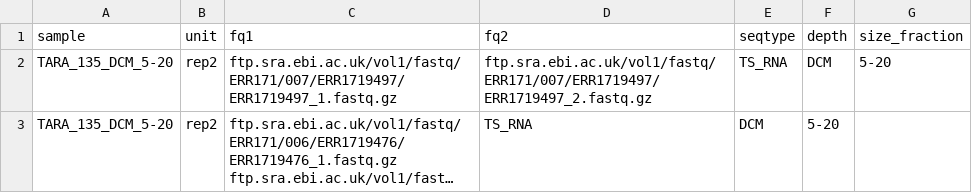
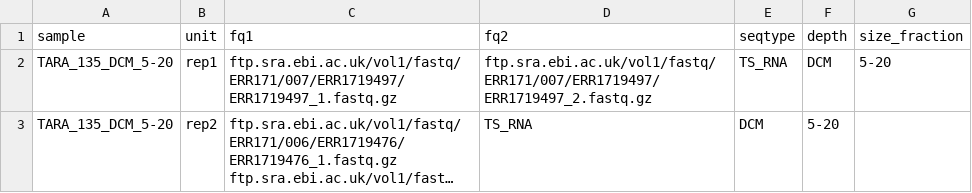
Before and after one commit to ngs-docs/2018-cicese-metatranscriptomics, a TSV file: sample_info/tara_f135_reps_samples.tsv, drawn as a sheet; long unchanged cells end in …; the diff names each change by its address in the sheet, - before the commit and + after, or states it on an @@ line.

Commit message:
upd tara_135_reps_inf

```diff
--- a/sample_info/tara_f135_reps_samples.tsv
+++ b/sample_info/tara_f135_reps_samples.tsv
-B2 (unit): rep2
+B2 (unit): rep1
```
Also changed, not shown: 1 other file.
